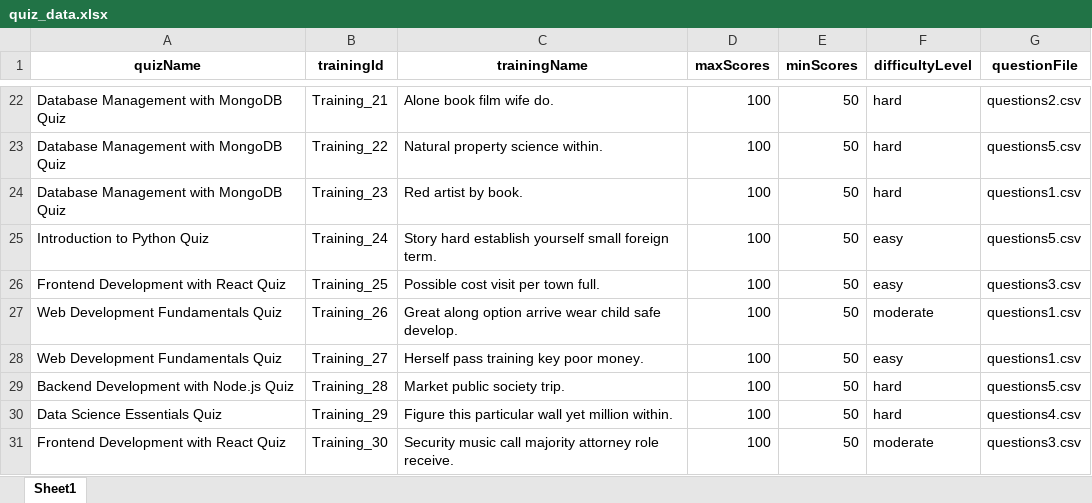
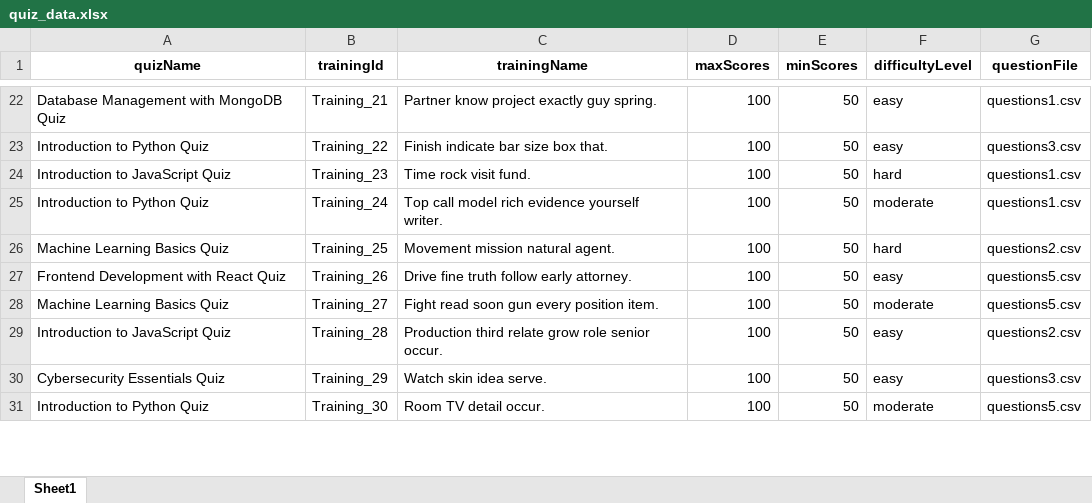
Before and after one commit to Gupta0Kaustubh/MainProject, an Excel workbook: backend/quiz_data.xlsx, sheet Sheet1, drawn as a sheet; only a part is shown, gaps mark what is left out; values as stored, in another font and other column widths than the file's, no borders; the diff covers the shown part only; the diff names each change by its address in the sheet, - before the commit and + after, or states it on an @@ line.

```diff
--- a/backend/quiz_data.xlsx (sheet Sheet1)
+++ b/backend/quiz_data.xlsx (sheet Sheet1)
-C22 (trainingName): Alone book film wife do.
+C22 (trainingName): Partner know project exactly guy spring.
-F22:F23 (difficultyLevel): hard
+F22:F23 (difficultyLevel): easy
-G22 (questionFile): questions2.csv
+G22 (questionFile): questions1.csv
-A23 (quizName): Database Management with MongoDB Quiz
+A23 (quizName): Introduction to Python Quiz
-C23 (trainingName): Natural property science within.
+C23 (trainingName): Finish indicate bar size box that.
-G23 (questionFile): questions5.csv
+G23 (questionFile): questions3.csv
-A24 (quizName): Database Management with MongoDB Quiz
+A24 (quizName): Introduction to JavaScript Quiz
-C24 (trainingName): Red artist by book.
+C24 (trainingName): Time rock visit fund.
-C25 (trainingName): Story hard establish yourself small foreign term.
+C25 (trainingName): Top call model rich evidence yourself writer.
-F25 (difficultyLevel): easy
+F25 (difficultyLevel): moderate
-G25 (questionFile): questions5.csv
+G25 (questionFile): questions1.csv
-A26 (quizName): Frontend Development with React Quiz
+A26 (quizName): Machine Learning Basics Quiz
-C26 (trainingName): Possible cost visit per town full.
+C26 (trainingName): Movement mission natural agent.
-F26 (difficultyLevel): easy
+F26 (difficultyLevel): hard
-G26 (questionFile): questions3.csv
+G26 (questionFile): questions2.csv
-A27 (quizName): Web Development Fundamentals Quiz
+A27 (quizName): Frontend Development with React Quiz
-C27 (trainingName): Great along option arrive wear child safe develop.
+C27 (trainingName): Drive fine truth follow early attorney.
-F27 (difficultyLevel): moderate
+F27 (difficultyLevel): easy
-G27:G28 (questionFile): questions1.csv
+G27:G28 (questionFile): questions5.csv
-A28 (quizName): Web Development Fundamentals Quiz
+A28 (quizName): Machine Learning Basics Quiz
-C28 (trainingName): Herself pass training key poor money.
+C28 (trainingName): Fight read soon gun every position item.
-F28 (difficultyLevel): easy
+F28 (difficultyLevel): moderate
-A29 (quizName): Backend Development with Node.js Quiz
+A29 (quizName): Introduction to JavaScript Quiz
-C29 (trainingName): Market public society trip.
+C29 (trainingName): Production third relate grow role senior occur.
-F29:F30 (difficultyLevel): hard
+F29:F30 (difficultyLevel): easy
-G29 (questionFile): questions5.csv
+G29 (questionFile): questions2.csv
-A30 (quizName): Data Science Essentials Quiz
+A30 (quizName): Cybersecurity Essentials Quiz
-C30 (trainingName): Figure this particular wall yet million within.
+C30 (trainingName): Watch skin idea serve.
-G30 (questionFile): questions4.csv
+G30 (questionFile): questions3.csv
-A31 (quizName): Frontend Development with React Quiz
+A31 (quizName): Introduction to Python Quiz
-C31 (trainingName): Security music call majority attorney role receive.
+C31 (trainingName): Room TV detail occur.
-G31 (questionFile): questions3.csv
+G31 (questionFile): questions5.csv
```
Also changed, not shown: 312 edited cells elsewhere in this sheet, backend/AdminUserViewSpecific.xlsx, backend/tracker_data.xlsx, 38 other files.
